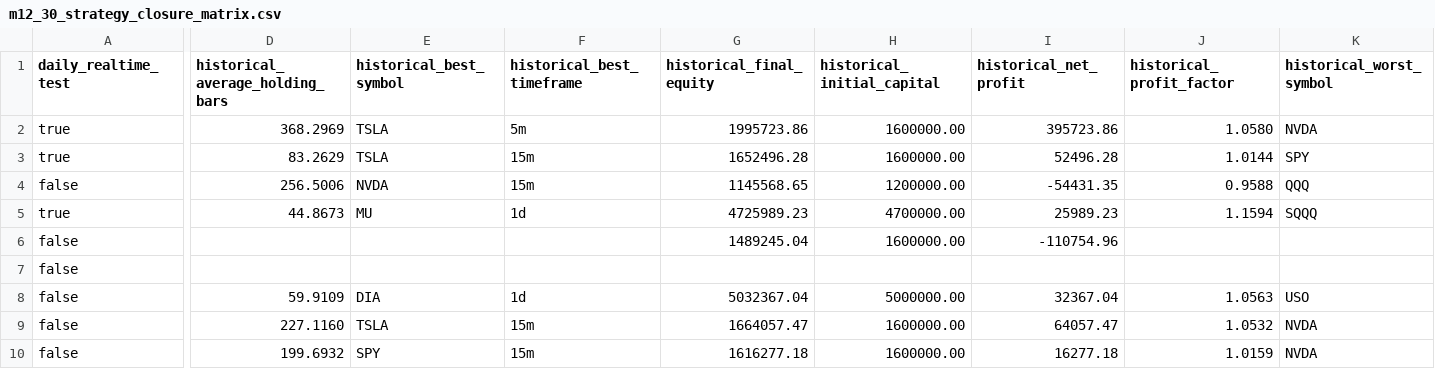
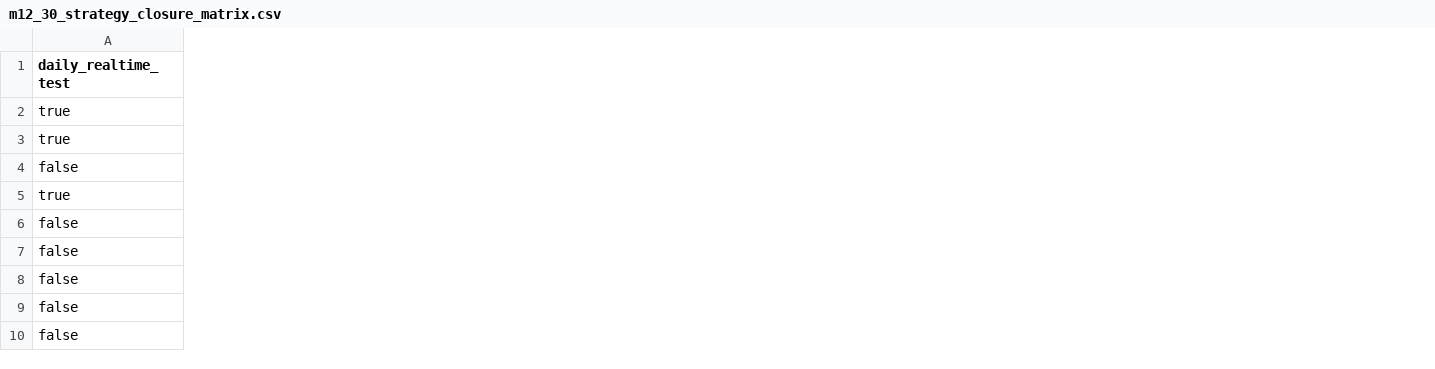
Before and after one commit to Leong-creator/Price-Action-Trader, a CSV file: reports/strategy_lab/m10_price_action_strategy_refresh/daily_observation/m12_29_current_day_scan_dashboard/m12_30_strategy_closure_matrix.csv, drawn as a sheet; only a part is shown, gaps mark what is left out; the diff covers the shown part only; the diff names each change by its address in the sheet, - before the commit and + after, or states it on an @@ line.

```diff
--- a/reports/strategy_lab/m10_price_action_strategy_refresh/daily_observation/m12_29_current_day_scan_dashboard/m12_30_strategy_closure_matrix.csv
+++ b/reports/strategy_lab/m10_price_action_strategy_refresh/daily_observation/m12_29_current_day_scan_dashboard/m12_30_strategy_closure_matrix.csv
-column D (historical_average_holding_bars), rows 2-10: 368.2969 | 83.2629 | 256.5006 | 44.8673 |  |  | 59.9109 | 227.1160 | 199.6932
-column E (historical_best_symbol), rows 2-10: TSLA | TSLA | NVDA | MU |  |  | DIA | TSLA | SPY
-column F (historical_best_timeframe), rows 2-10: 5m | 15m | 15m | 1d |  |  | 1d | 15m | 15m
-column G (historical_final_equity), rows 2-10: 1995723.86 | 1652496.28 | 1145568.65 | 4725989.23 | 1489245.04 |  | 5032367.04 | 1664057.47 | 1616277.18
-column H (historical_initial_capital), rows 2-10: 1600000.00 | 1600000.00 | 1200000.00 | 4700000.00 | 1600000.00 |  | 5000000.00 | 1600000.00 | 1600000.00
-column I (historical_net_profit), rows 2-10: 395723.86 | 52496.28 | -54431.35 | 25989.23 | -110754.96 |  | 32367.04 | 64057.47 | 16277.18
-column J (historical_profit_factor), rows 2-10: 1.0580 | 1.0144 | 0.9588 | 1.1594 |  |  | 1.0563 | 1.0532 | 1.0159
-column K (historical_worst_symbol), rows 2-10: NVDA | SPY | QQQ | SQQQ |  |  | USO | NVDA | NVDA
```
Also changed, not shown: 1 removed column elsewhere in this file, reports/strategy_lab/m10_price_action_strategy_refresh/daily_observation/m12_29_current_day_scan_dashboard/m12_32_strategy_scorecard.csv, reports/strategy_lab/m10_price_action_strategy_refresh/daily_observation/m12_29_current_day_scan_dashboard/m12_34_observation_strategy_rows.csv, 17 other files.
